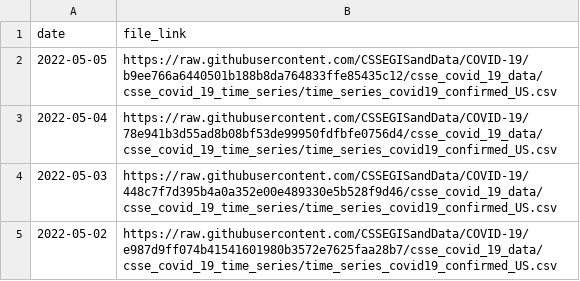
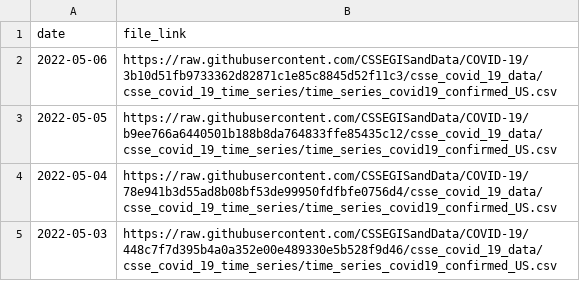
Before and after one commit to Serena-Wang/covidData, a CSV file: data/jhu_us_cases_data_links.csv, drawn as a sheet; only a part is shown; the shorter side is filled out with more unchanged rows; the diff names each change by its address in the sheet, - before the commit and + after, or states it on an @@ line.

```diff
--- a/data/jhu_us_cases_data_links.csv
+++ b/data/jhu_us_cases_data_links.csv
+row 2: 2022-05-06 | https://raw.githubusercontent.com/CSSEGISandData/COVID-19/3b10d51fb9733362d82871c1e85c8845d52f11c3/csse_covid_19_data/csse_covid_19_time_series/time_series_covid19_confirmed_US.csv
```
Also changed, not shown: data/jhu_global_cases_data_links.csv, data/jhu_global_deaths_data_links.csv, 1 other file.
